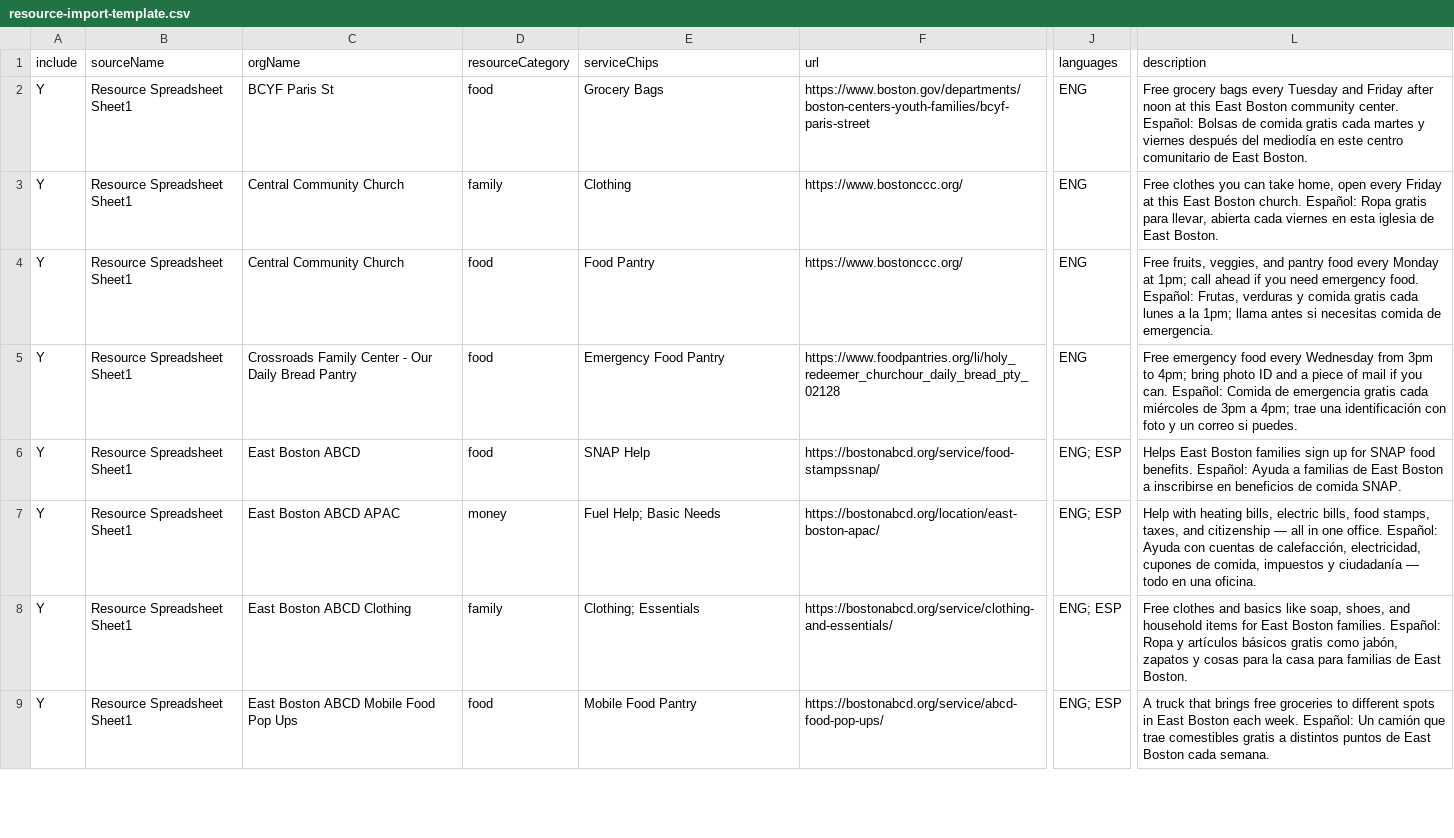
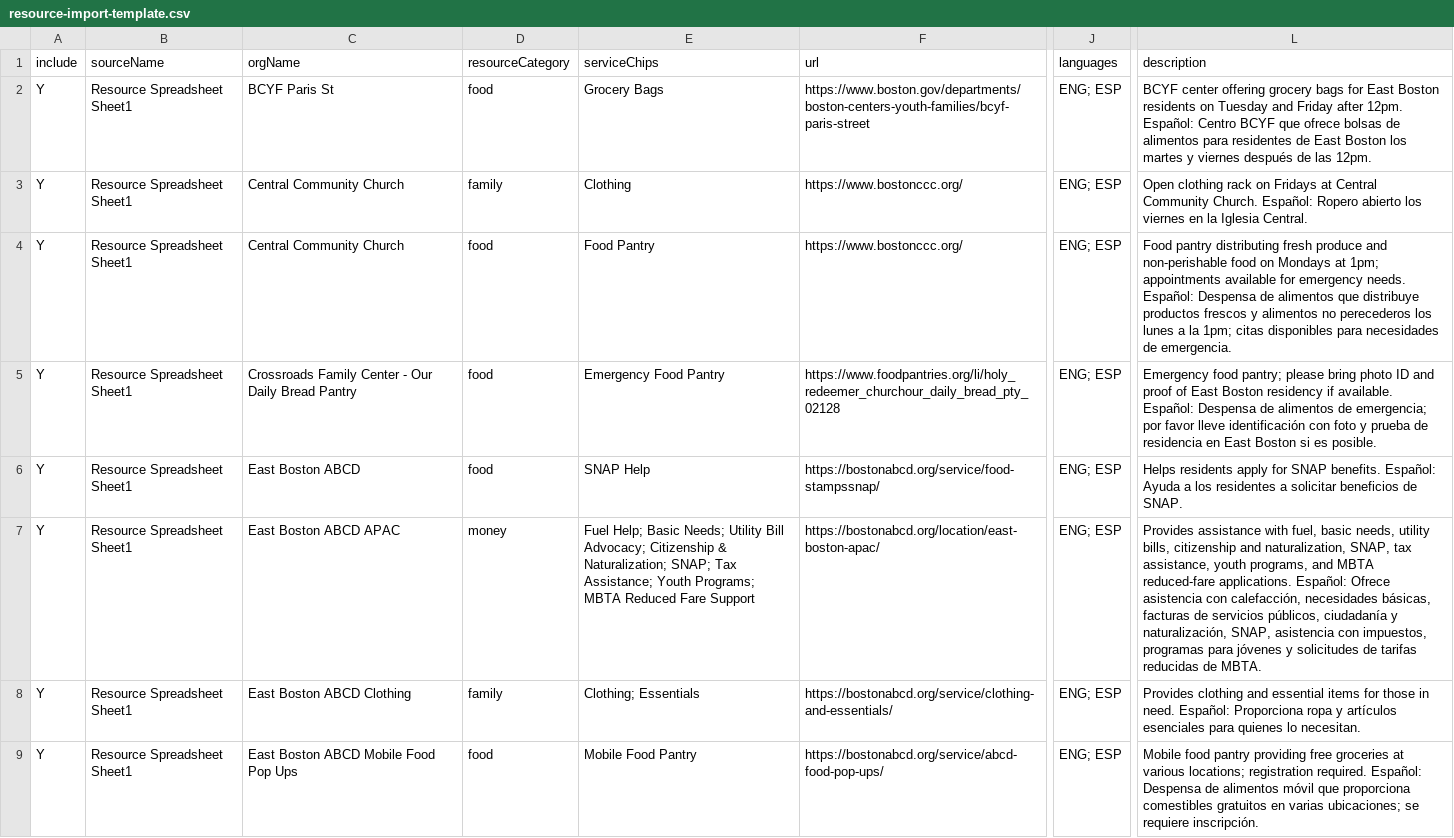
Before and after one commit to marlanamc/advisor-bulletin, a CSV file: data/resource-import-template.csv, drawn as a sheet; only a part is shown, gaps mark what is left out; the diff covers the shown part only; the diff names each change by its address in the sheet, - before the commit and + after, or states it on an @@ line.

Commit message:
Enforce required categories and allow Spanish flyer PDFs

```diff
--- a/data/resource-import-template.csv
+++ b/data/resource-import-template.csv
-J2:J5 (languages): ENG
+J2:J5 (languages): ENG; ESP
-L2 (description): Free grocery bags every Tuesday and Friday after noon at this East Boston community center. Español: Bolsas de comida gratis cada martes y viernes después del mediodía en este centro comunitario de East Boston.
+L2 (description): BCYF center offering grocery bags for East Boston residents on Tuesday and Friday after 12pm. Español: Centro BCYF que ofrece bolsas de alimentos para residentes de East Boston los martes y viernes después de las 12pm.
-L3 (description): Free clothes you can take home, open every Friday at this East Boston church. Español: Ropa gratis para llevar, abierta cada viernes en esta iglesia de East Boston.
+L3 (description): Open clothing rack on Fridays at Central Community Church. Español: Ropero abierto los viernes en la Iglesia Central.
-L4 (description): Free fruits, veggies, and pantry food every Monday at 1pm; call ahead if you need emergency food. Español: Frutas, verduras y comida gratis cada lunes a la 1pm; llama antes si necesitas comida de emergencia.
+L4 (description): Food pantry distributing fresh produce and non-perishable food on Mondays at 1pm; appointments available for emergency needs. Español: Despensa de alimentos que distribuye productos frescos y alimentos no perecederos los lunes a la 1pm; citas disponibles para necesidades de emergencia.
-L5 (description): Free emergency food every Wednesday from 3pm to 4pm; bring photo ID and a piece of mail if you can. Español: Comida de emergencia gratis cada miércoles de 3pm a 4pm; trae una identificación con foto y un correo si puedes.
+L5 (description): Emergency food pantry; please bring photo ID and proof of East Boston residency if available. Español: Despensa de alimentos de emergencia; por favor lleve identificación con foto y prueba de residencia en East Boston si es posible.
-L6 (description): Helps East Boston families sign up for SNAP food benefits. Español: Ayuda a familias de East Boston a inscribirse en beneficios de comida SNAP.
+L6 (description): Helps residents apply for SNAP benefits. Español: Ayuda a los residentes a solicitar beneficios de SNAP.
-E7 (serviceChips): …Help; Basic Needs
+E7 (serviceChips): …Help; Basic Needs; Utility Bill Advocacy; Citizenship & Naturalization; SNAP; Tax Assistance; Youth Programs; MBTA Reduced Fare Support
-L7 (description): Help with heating bills, electric bills, food stamps, taxes, and citizenship — all in one office. Español: Ayuda con cuentas de calefacción, electricidad, cupones de comida, impuestos y ciudadanía — todo en una oficina.
+L7 (description): Provides assistance with fuel, basic needs, utility bills, citizenship and naturalization, SNAP, tax assistance, youth programs, and MBTA reduced-fare applications. Español: Ofrece asistencia con calefacción, necesidades básicas, facturas de servicios públicos, ciudadanía y naturalización, SNAP, asistencia con impuestos, programas para jóvenes y solicitudes de tarifas reducidas de MBTA.
-L8 (description): Free clothes and basics like soap, shoes, and household items for East Boston families. Español: Ropa y artículos básicos gratis como jabón, zapatos y cosas para la casa para familias de East Boston.
+L8 (description): Provides clothing and essential items for those in need. Español: Proporciona ropa y artículos esenciales para quienes lo necesitan.
-L9 (description): A truck that brings free groceries to different spots in East Boston each week. Español: Un camión que trae comestibles gratis a distintos puntos de East Boston cada semana.
+L9 (description): Mobile food pantry providing free groceries at various locations; registration required. Español: Despensa de alimentos móvil que proporciona comestibles gratuitos en varias ubicaciones; se requiere inscripción.
```
Also changed, not shown: 68 edited cells elsewhere in this file, 8 other files.
